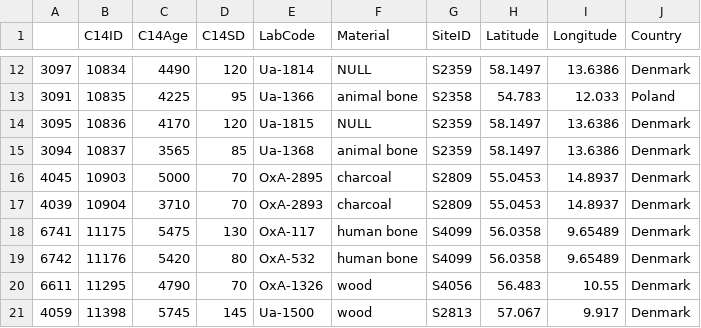
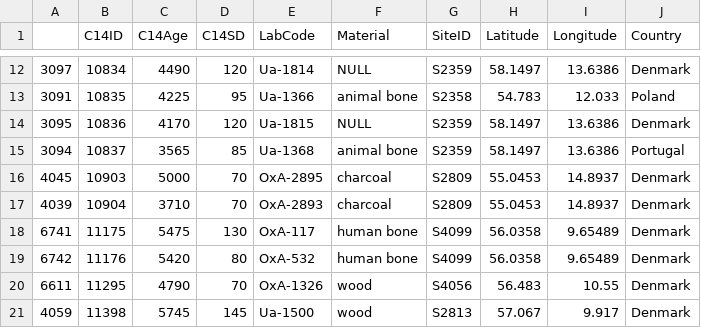
Before and after one commit to zazedd/radiocarbon-pipeline, a CSV file: inputs/denmark2.csv, drawn as a sheet; only a part is shown, gaps mark what is left out.

Commit message:
Testing denmark2 file, with add --all

```diff
--- a/inputs/denmark2.csv
+++ b/inputs/denmark2.csv
@@ -14,3 +14,3 @@
 "3095",10836,4170,120,"Ua-1815","NULL","S2359",58.1497,13.6386,"Denmark"
-"3094",10837,3565,85,"Ua-1368","animal bone","S2359",58.1497,13.6386,"Denmark"
+"3094",10837,3565,85,"Ua-1368","animal bone","S2359",58.1497,13.6386,"Portugal"
 "4045",10903,5000,70,"OxA-2895","charcoal","S2809",55.0453,14.8937,"Denmark"
```
Also changed, not shown: 2 other files.
